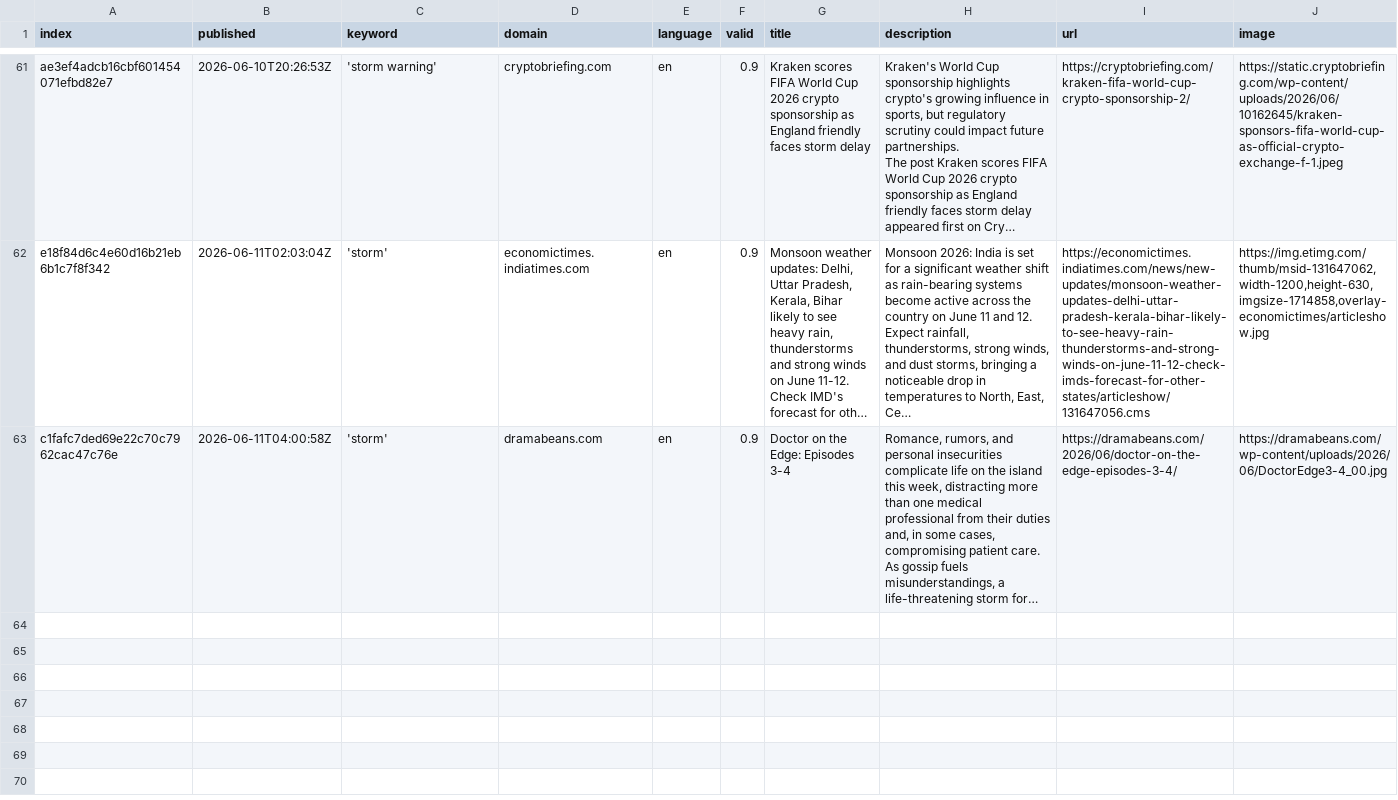
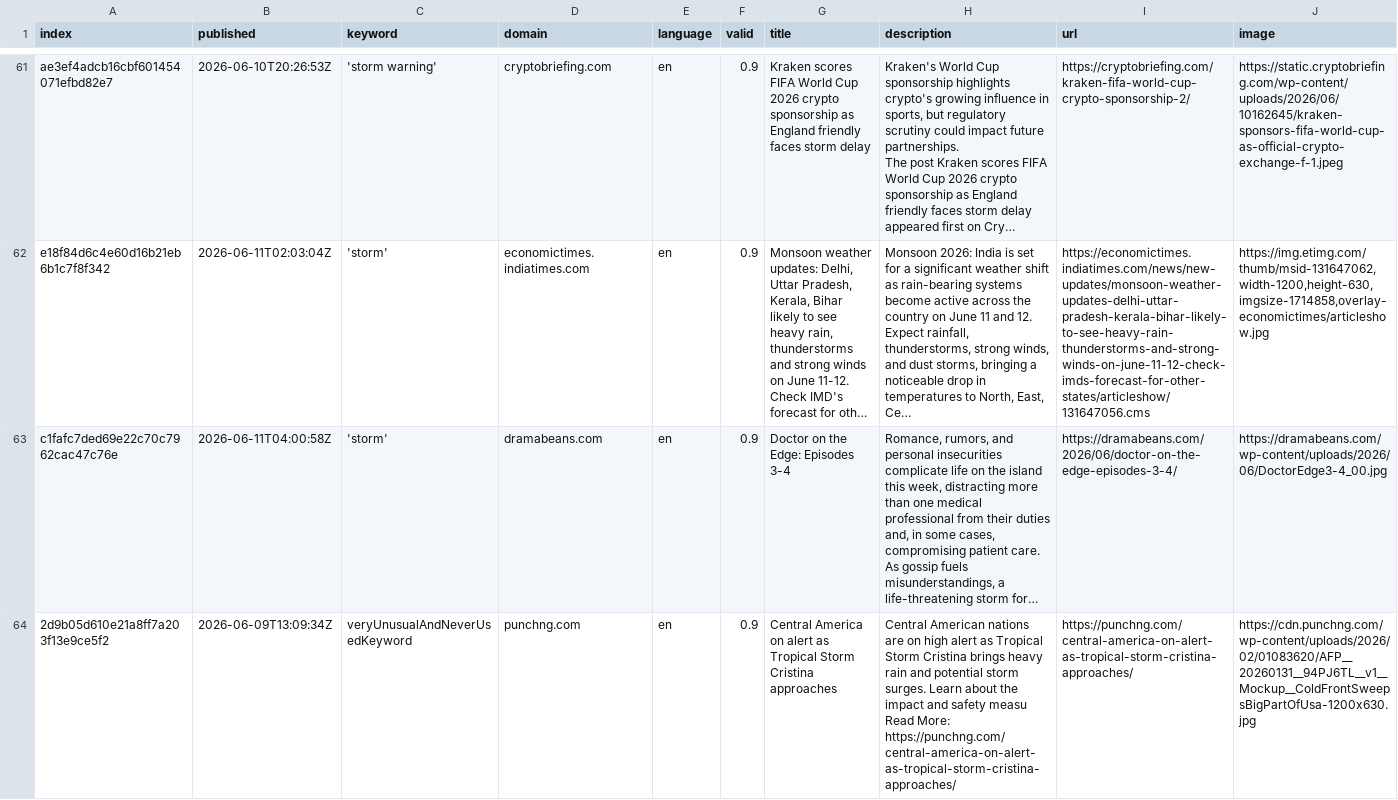
Before and after one commit to friedhumb-news/stormIsComing, a CSV file: csv/news_2026_06.csv, drawn as a sheet; only a part is shown, gaps mark what is left out; long unchanged cells end in …; rows hold the shown columns only; ↵ is a line break in a cell; the diff names each change by its address in the sheet, - before the commit and + after, or states it on an @@ line.

```diff
--- a/csv/news_2026_06.csv
+++ b/csv/news_2026_06.csv
+row 64: 2d9b05d610e21a8ff7a203f13e9ce5f2 | 2026-06-09T13:09:34Z | veryUnusualAndNeverUsedKeyword | punchng.com | en | 0.9 | Central America on alert as Tropical Storm Cristina approaches | Central American nations are on high alert as Tropical Storm Cristina brings heavy rain and potential storm surges. Learn about the impact and safety measu ↵ Read More: https://punchng.com/central-america-on-alert-as-tropical-storm-cristina-approaches/ | https://punchng.com/central-america-on-alert-as-tropical-storm-cristina-approaches/ | https://cdn.punchng.com/wp-content/uploads/2026/02/01083620/AFP__20260131__94PJ6TL__v1__Mockup__ColdFrontSweepsBigPartOfUsa-1200x630.jpg
```
Also changed, not shown: csv/news_2026_05.csv, keywords.csv, 1 other file.
